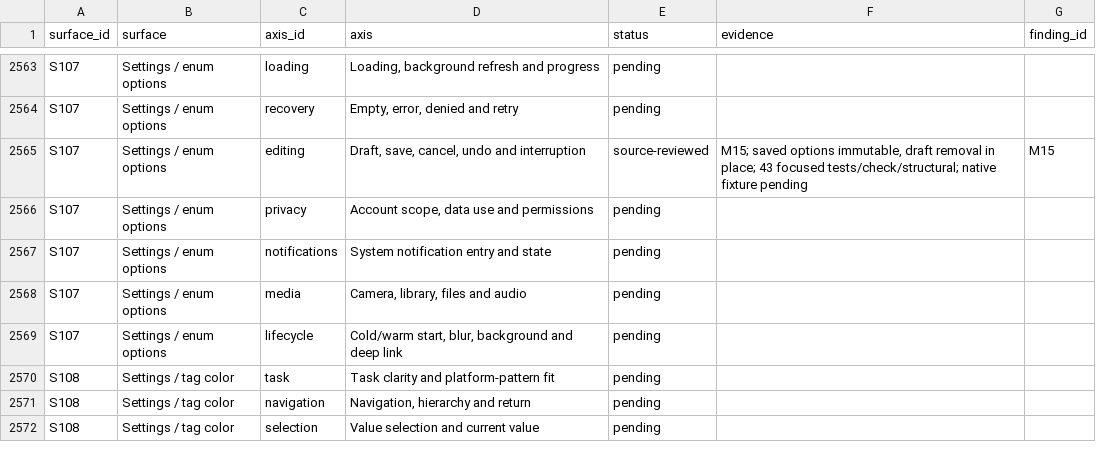
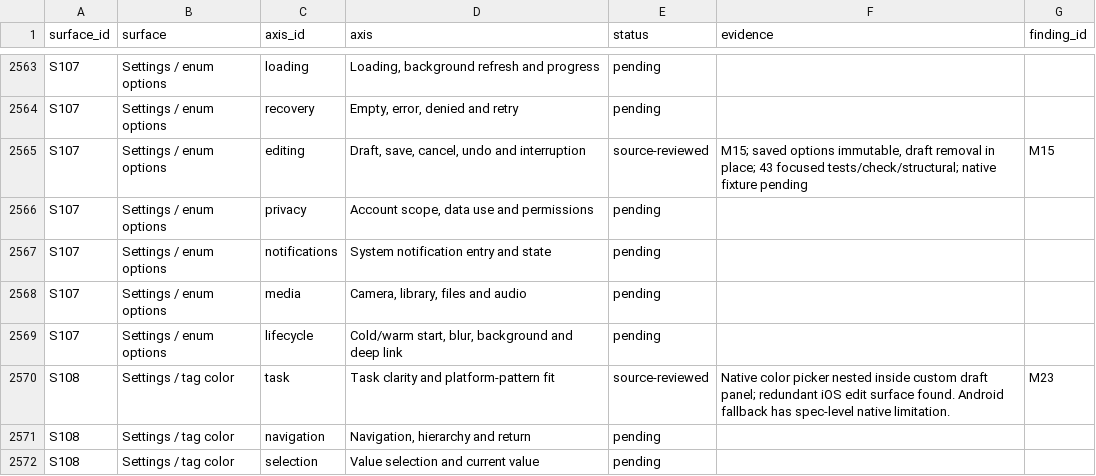
Before and after one commit to elsell/stuffstash, a CSV file: docs/reports/mobile-ui-remediation-2026-09-14/matrix.csv, drawn as a sheet; only a part is shown, gaps mark what is left out; the diff covers the shown part only.

Commit message:
docs(audit): review settings selection and Add lifecycle surfaces

```diff
--- a/docs/reports/mobile-ui-remediation-2026-09-14/matrix.csv
+++ b/docs/reports/mobile-ui-remediation-2026-09-14/matrix.csv
@@ -2569,3 +2569,3 @@ S107,Settings / enum options,media,"Camera, library, files and audio",pending,,
 S107,Settings / enum options,lifecycle,"Cold/warm start, blur, background and deep link",pending,,
-S108,Settings / tag color,task,Task clarity and platform-pattern fit,pending,,
+S108,Settings / tag color,task,Task clarity and platform-pattern fit,source-reviewed,Native color picker nested inside custom draft panel; redundant iOS edit surface found. Android fallback has spec-level native limitation.,M23
 S108,Settings / tag color,navigation,"Navigation, hierarchy and return",pending,,
```
Also changed, not shown: 80 edited cells elsewhere in this file, 1 other file.
